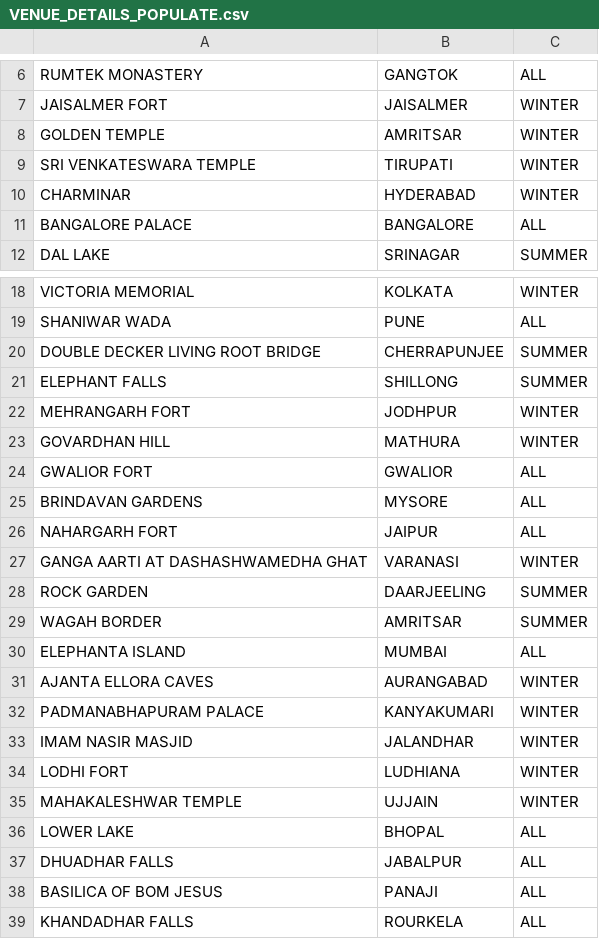
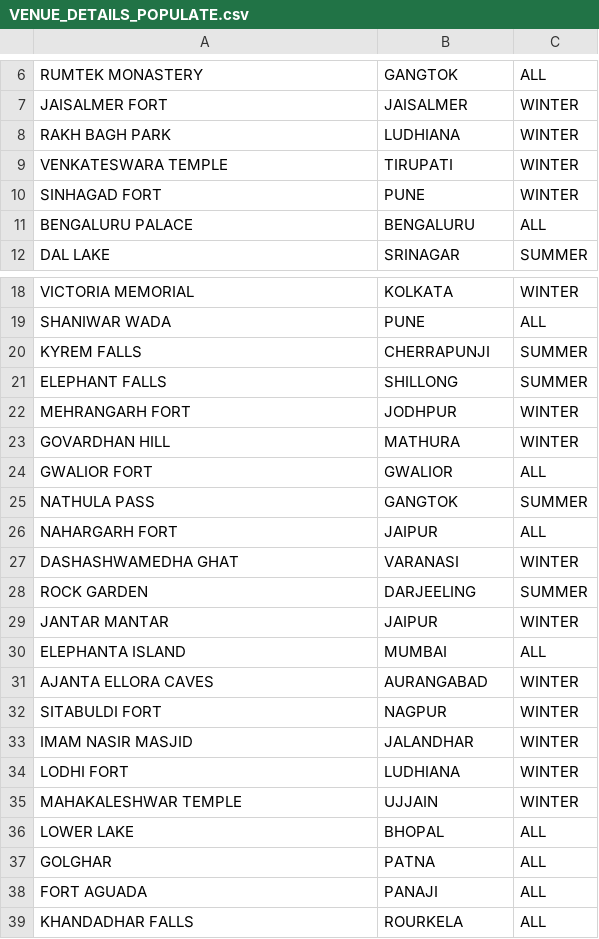
Before and after one commit to salilpalkar/Tourist_Recommender_System, a CSV file: CSV/VENUE_DETAILS_POPULATE.csv, drawn as a sheet; only a part is shown, gaps mark what is left out; the diff covers the shown part only.

```diff
--- a/CSV/VENUE_DETAILS_POPULATE.csv
+++ b/CSV/VENUE_DETAILS_POPULATE.csv
@@ -7,6 +7,6 @@ RUMTEK MONASTERY,GANGTOK,ALL
 JAISALMER FORT,JAISALMER,WINTER
-GOLDEN TEMPLE,AMRITSAR,WINTER
-SRI VENKATESWARA TEMPLE,TIRUPATI,WINTER
-CHARMINAR,HYDERABAD,WINTER
-BANGALORE PALACE,BANGALORE,ALL
+RAKH BAGH PARK,LUDHIANA,WINTER
+VENKATESWARA TEMPLE,TIRUPATI,WINTER
+SINHAGAD FORT,PUNE,WINTER
+BENGALURU PALACE,BENGALURU,ALL
 DAL LAKE,SRINAGAR,SUMMER
@@ -19,3 +19,3 @@ VICTORIA MEMORIAL,KOLKATA,WINTER
 SHANIWAR WADA,PUNE,ALL
-DOUBLE DECKER LIVING ROOT BRIDGE,CHERRAPUNJEE,SUMMER
+KYREM FALLS,CHERRAPUNJI,SUMMER
 ELEPHANT FALLS,SHILLONG,SUMMER
@@ -24,10 +24,10 @@ GOVARDHAN HILL,MATHURA,WINTER
 GWALIOR FORT,GWALIOR,ALL
-BRINDAVAN GARDENS,MYSORE,ALL
+NATHULA PASS,GANGTOK,SUMMER
 NAHARGARH FORT,JAIPUR,ALL
-GANGA AARTI AT DASHASHWAMEDHA GHAT,VARANASI,WINTER
-ROCK GARDEN,DAARJEELING,SUMMER
-WAGAH BORDER,AMRITSAR,SUMMER
+DASHASHWAMEDHA GHAT,VARANASI,WINTER
+ROCK GARDEN,DARJEELING,SUMMER
+JANTAR MANTAR,JAIPUR,WINTER
 ELEPHANTA ISLAND,MUMBAI,ALL
 AJANTA ELLORA CAVES,AURANGABAD,WINTER
-PADMANABHAPURAM PALACE,KANYAKUMARI,WINTER
+SITABULDI FORT,NAGPUR,WINTER
 IMAM NASIR MASJID,JALANDHAR,WINTER
@@ -36,4 +36,4 @@ MAHAKALESHWAR TEMPLE,UJJAIN,WINTER
 LOWER LAKE,BHOPAL,ALL
-DHUADHAR FALLS,JABALPUR,ALL
-BASILICA OF BOM JESUS,PANAJI,ALL
+GOLGHAR,PATNA,ALL
+FORT AGUADA,PANAJI,ALL
 KHANDADHAR FALLS,ROURKELA,ALL
```
Also changed, not shown: 1 added row, 1 removed row and 1 edited cell elsewhere in this file, 2 other files.
